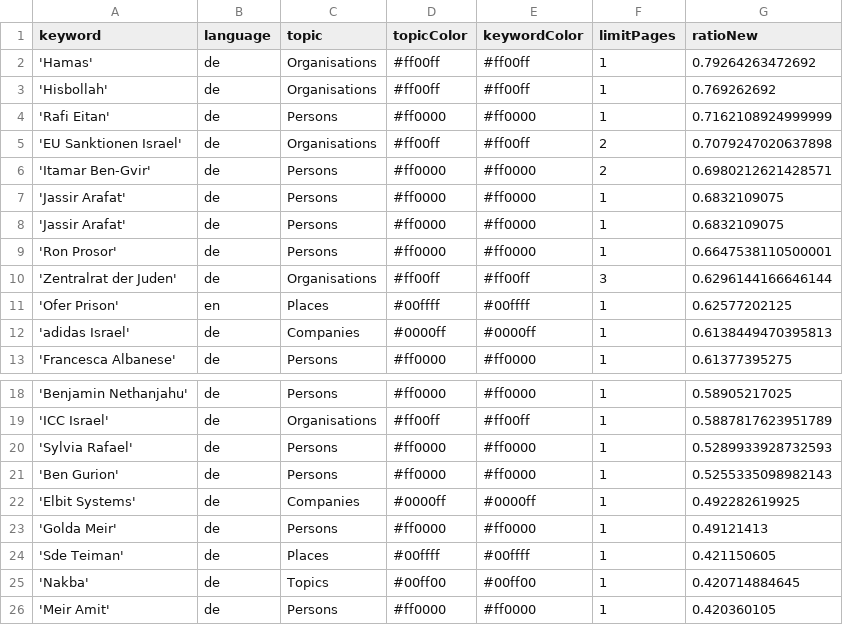
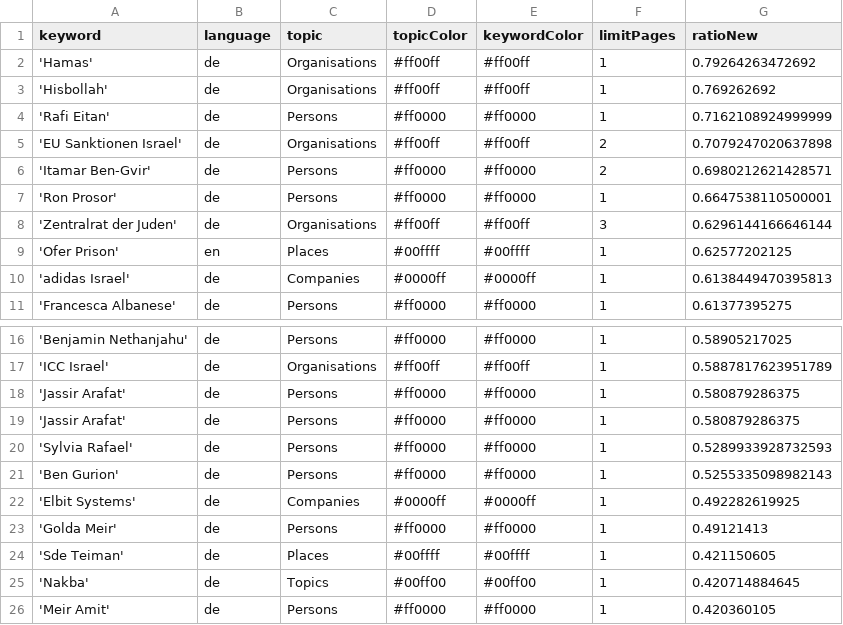
Before and after one commit to claba-news/nakbaIsComing, a CSV file: keywords.csv, drawn as a sheet; only a part is shown, gaps mark what is left out.

Commit message:
Commit from GitHub Actions (harvest:0.0)

```diff
--- a/keywords.csv
+++ b/keywords.csv
@@ -6,4 +6,2 @@ keyword,language,topic,topicColor,keywordColor,limitPages,ratioNew
 'Itamar Ben-Gvir',de,Persons,#ff0000,#ff0000,2,0.6980212621428571
-'Jassir Arafat',de,Persons,#ff0000,#ff0000,1,0.6832109075
-'Jassir Arafat',de,Persons,#ff0000,#ff0000,1,0.6832109075
 'Ron Prosor',de,Persons,#ff0000,#ff0000,1,0.6647538110500001
@@ -19,2 +17,4 @@ keyword,language,topic,topicColor,keywordColor,limitPages,ratioNew
 'ICC Israel',de,Organisations,#ff00ff,#ff00ff,1,0.5887817623951789
+'Jassir Arafat',de,Persons,#ff0000,#ff0000,1,0.580879286375
+'Jassir Arafat',de,Persons,#ff0000,#ff0000,1,0.580879286375
 'Sylvia Rafael',de,Persons,#ff0000,#ff0000,1,0.5289933928732593
```
